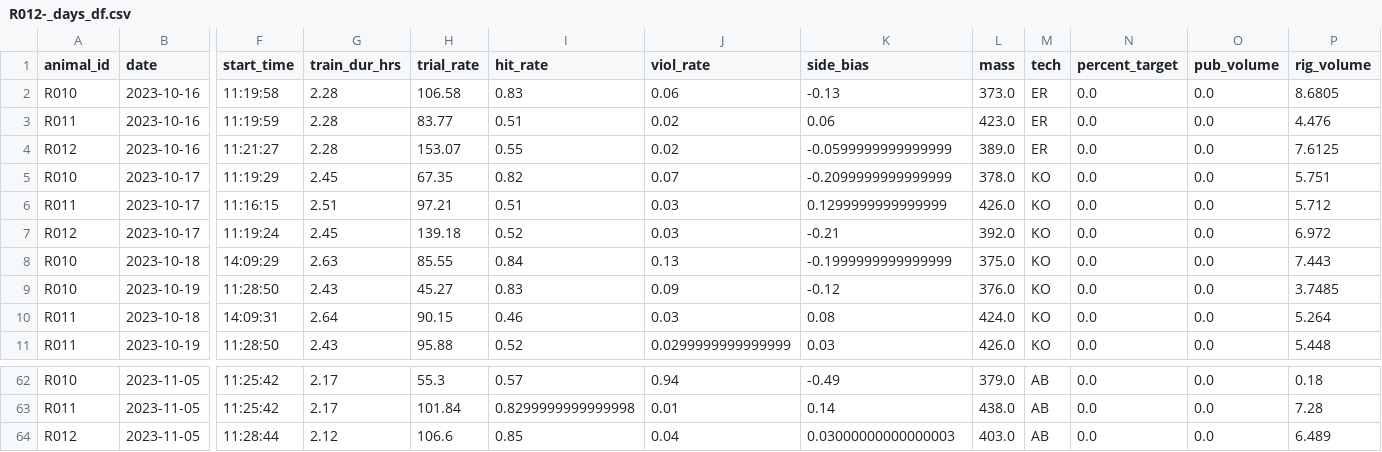
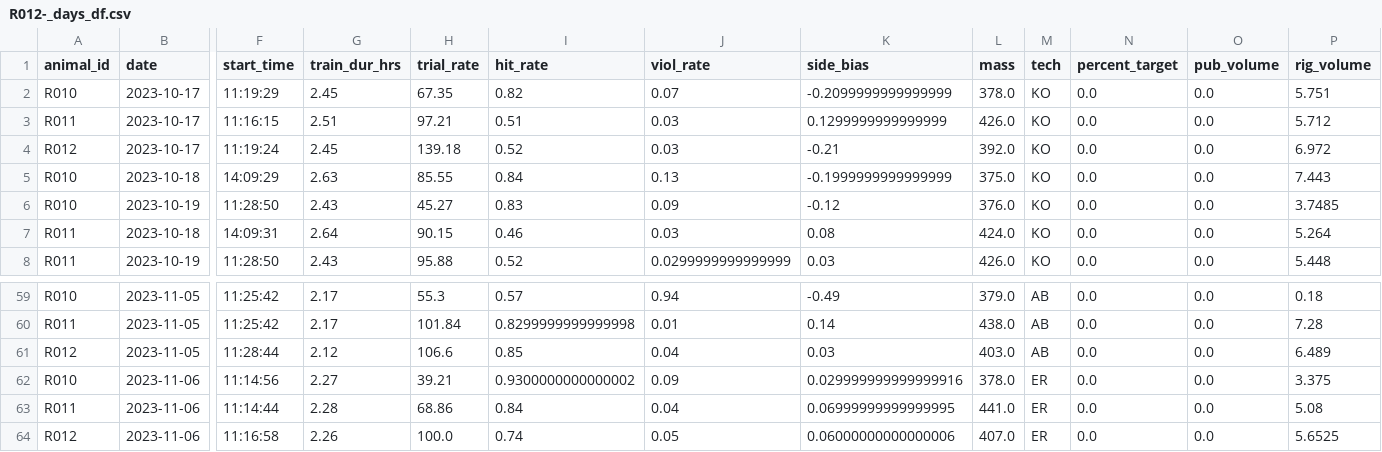
Before and after one commit to Brody-Lab/jbreda_animal_training, a CSV file: data/days_dfs/R012-_days_df.csv, drawn as a sheet; only a part is shown, gaps mark what is left out; removed rows and columns are numbered as before the commit, all else as after; rows hold the shown columns only; the diff names each change by its address in the sheet, - before the commit and + after, or states it on an @@ line.

```diff
--- a/data/days_dfs/R012-_days_df.csv
+++ b/data/days_dfs/R012-_days_df.csv
-row 2: R010 | 2023-10-16 | 11:19:58 | 2.28 | 106.58 | 0.83 | 0.06 | -0.13 | 373.0 | ER | 0.0 | 0.0 | 8.6805
-row 3: R011 | 2023-10-16 | 11:19:59 | 2.28 | 83.77 | 0.51 | 0.02 | 0.06 | 423.0 | ER | 0.0 | 0.0 | 4.476
-row 4: R012 | 2023-10-16 | 11:21:27 | 2.28 | 153.07 | 0.55 | 0.02 | -0.0599999999999999 | 389.0 | ER | 0.0 | 0.0 | 7.6125
-K61 (side_bias): 0.03000000000000003
+K61 (side_bias): 0.03
+row 62: R010 | 2023-11-06 | 11:14:56 | 2.27 | 39.21 | 0.9300000000000002 | 0.09 | 0.029999999999999916 | 378.0 | ER | 0.0 | 0.0 | 3.375
+row 63: R011 | 2023-11-06 | 11:14:44 | 2.28 | 68.86 | 0.84 | 0.04 | 0.06999999999999995 | 441.0 | ER | 0.0 | 0.0 | 5.08
+row 64: R012 | 2023-11-06 | 11:16:58 | 2.26 | 100.0 | 0.74 | 0.05 | 0.06000000000000006 | 407.0 | ER | 0.0 | 0.0 | 5.6525
```
Also changed, not shown: 4 other files.
